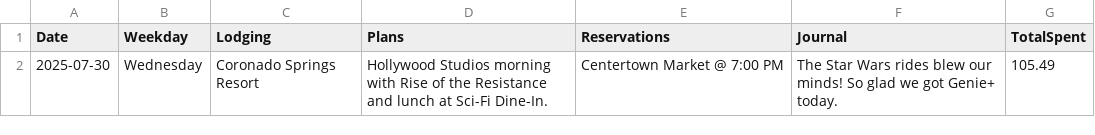
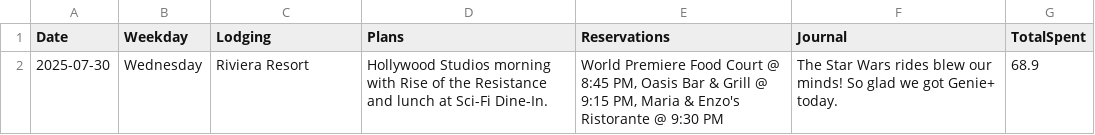
Before and after one commit to mathTeacher23/vacation-app, a CSV file: data/YYYY_MM_Vacation_Test/2025-07-30.csv, drawn as a sheet.

```diff
--- a/data/YYYY_MM_Vacation_Test/2025-07-30.csv
+++ b/data/YYYY_MM_Vacation_Test/2025-07-30.csv
@@ -1,2 +1,2 @@
 "Date","Weekday","Lodging","Plans","Reservations","Journal","TotalSpent"
-"2025-07-30","Wednesday","Coronado Springs Resort","Hollywood Studios morning with Rise of the Resistance and lunch at Sci-Fi Dine-In.","Centertown Market @ 7:00 PM","The Star Wars rides blew our minds! So glad we got Genie+ today.",105.49
+"2025-07-30","Wednesday","Riviera Resort","Hollywood Studios morning with Rise of the Resistance and lunch at Sci-Fi Dine-In.","World Premiere Food Court @ 8:45 PM, Oasis Bar & Grill @ 9:15 PM, Maria & Enzo's Ristorante @ 9:30 PM","The Star Wars rides blew our minds! So glad we got Genie+ today.",68.9
```
Also changed, not shown: data/YYYY_MM_Vacation_Test/2025-07-26.csv, data/YYYY_MM_Vacation_Test/2025-07-27.csv, 11 other files.
